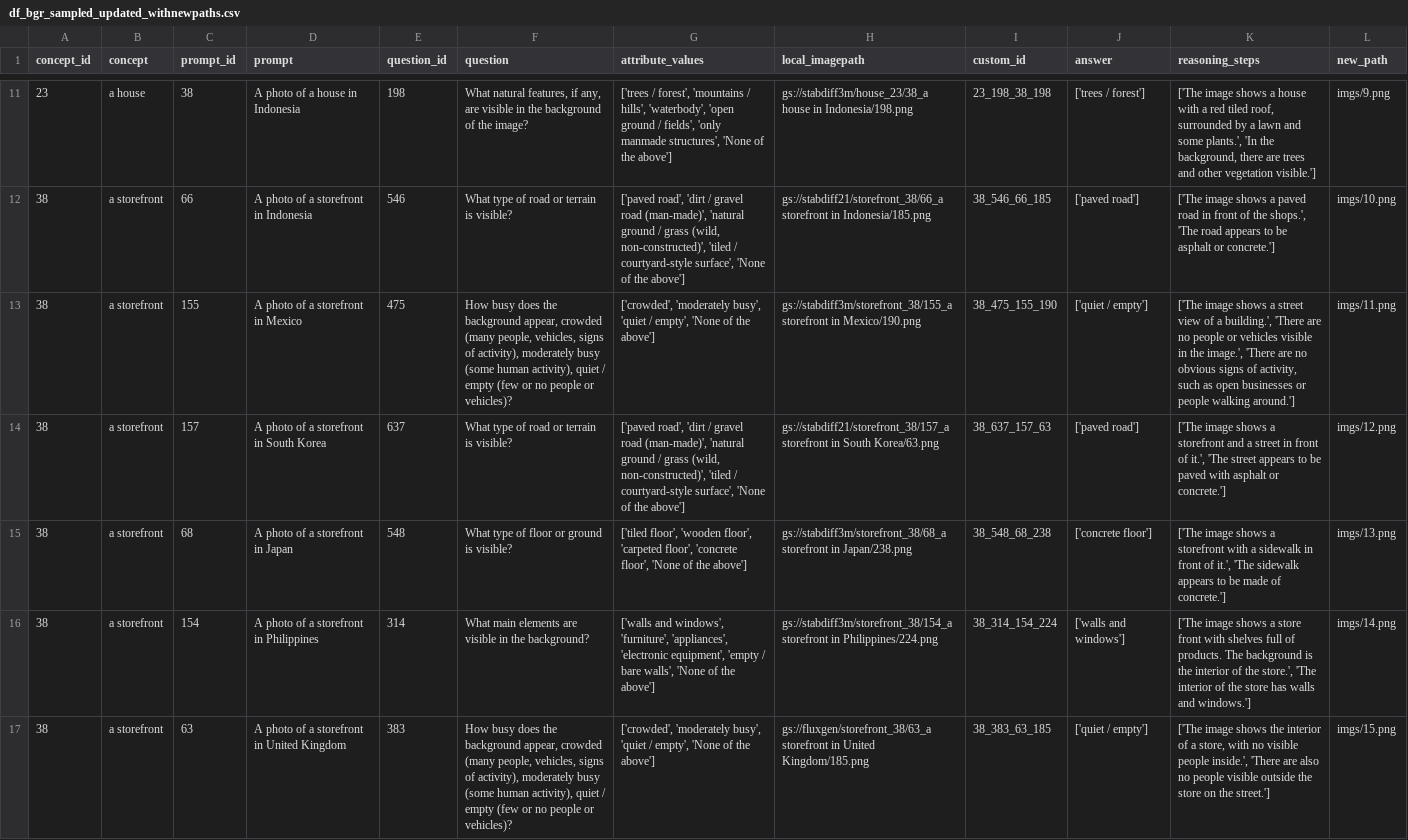
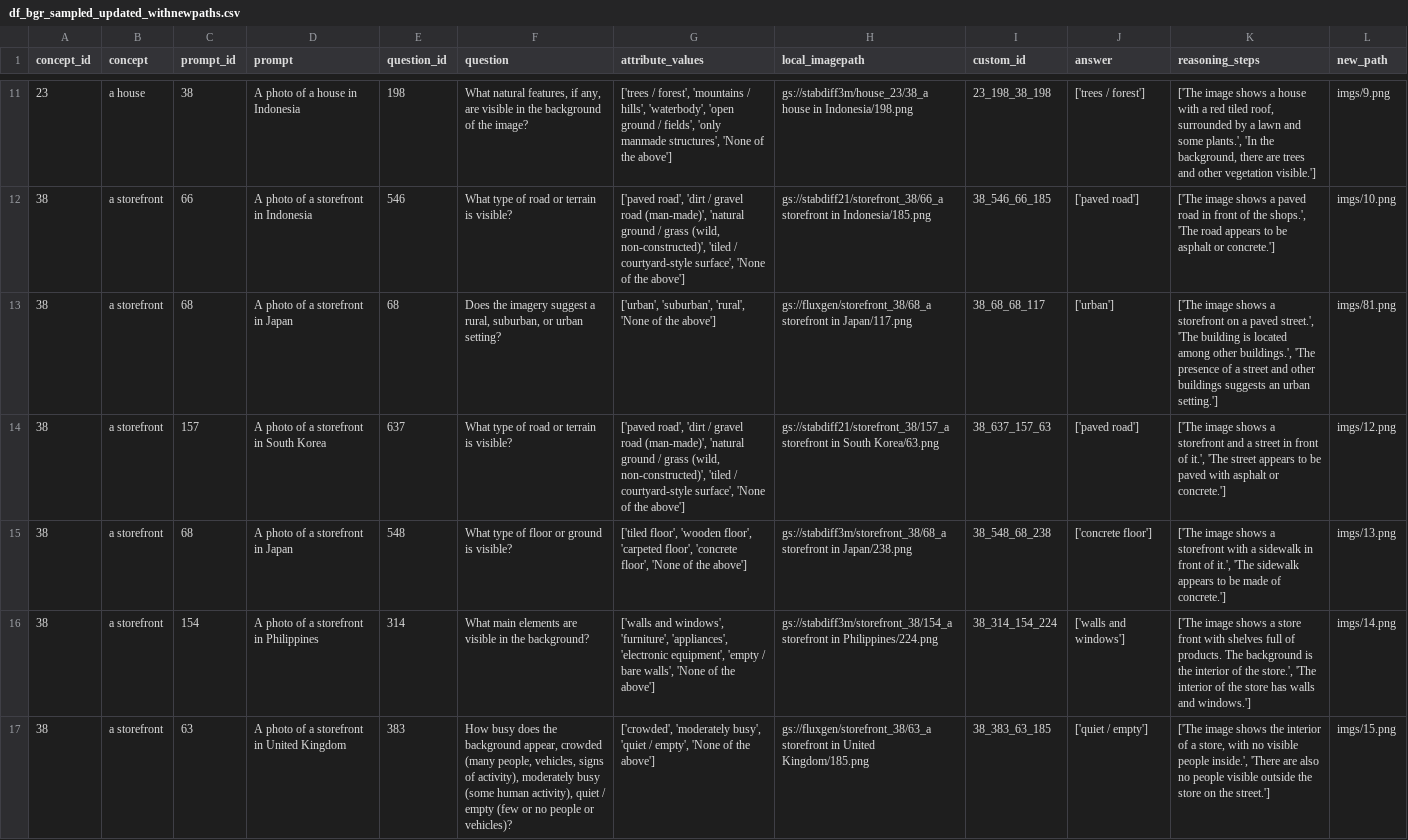
Before and after one commit to abhipsabasu/GeoDiv_HS, a CSV file: df_bgr_sampled_updated_withnewpaths.csv, drawn as a sheet; only a part is shown, gaps mark what is left out; the diff covers the shown part only; the diff names each change by its address in the sheet, - before the commit and + after, or states it on an @@ line.

```diff
--- a/df_bgr_sampled_updated_withnewpaths.csv
+++ b/df_bgr_sampled_updated_withnewpaths.csv
-C13 (prompt_id): 155
+C13 (prompt_id): 68
-D13 (prompt): A photo of a storefront in Mexico
+D13 (prompt): A photo of a storefront in Japan
-E13 (question_id): 475
+E13 (question_id): 68
-F13 (question): How busy does the background appear, crowded (many people, vehicles, signs of activity), moderately busy (some human activity), quiet / empty (few or no people or vehicles)?
+F13 (question): Does the imagery suggest a rural, suburban, or urban setting?
-G13 (attribute_values): ['crowded', 'moderately busy', 'quiet / empty', 'None of…
+G13 (attribute_values): ['urban', 'suburban', 'rural', 'None of…
-H13 (local_imagepath): gs://stabdiff3m/storefront_38/155_a storefront in Mexico/190.png
+H13 (local_imagepath): gs://fluxgen/storefront_38/68_a storefront in Japan/117.png
-I13 (custom_id): 38_475_155_190
+I13 (custom_id): 38_68_68_117
-J13 (answer): ['quiet / empty']
+J13 (answer): ['urban']
-K13 (reasoning_steps): …shows a street view of a building.', 'There are no people or vehicles visible in the image.', 'There are no obvious signs of activity, such as open businesses or people walking around.']
+K13 (reasoning_steps): …shows a storefront on a paved street.', 'The building is located among other buildings.', 'The presence of a street and other buildings suggests an urban setting.']
-L13 (new_path): imgs/11.png
+L13 (new_path): imgs/81.png
```
Also changed, not shown: 20 edited cells elsewhere in this file, updated_sampled_object_attributes.csv, 1 other file.
